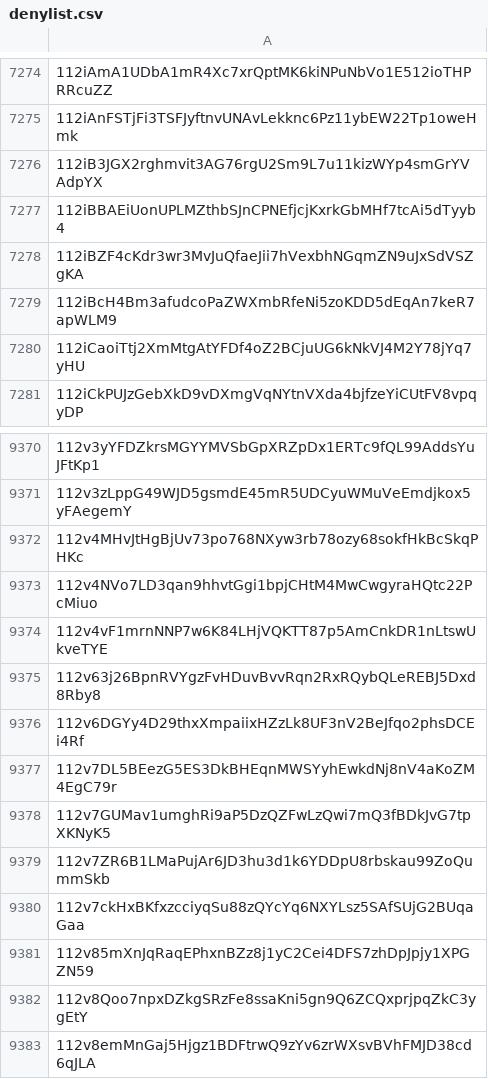
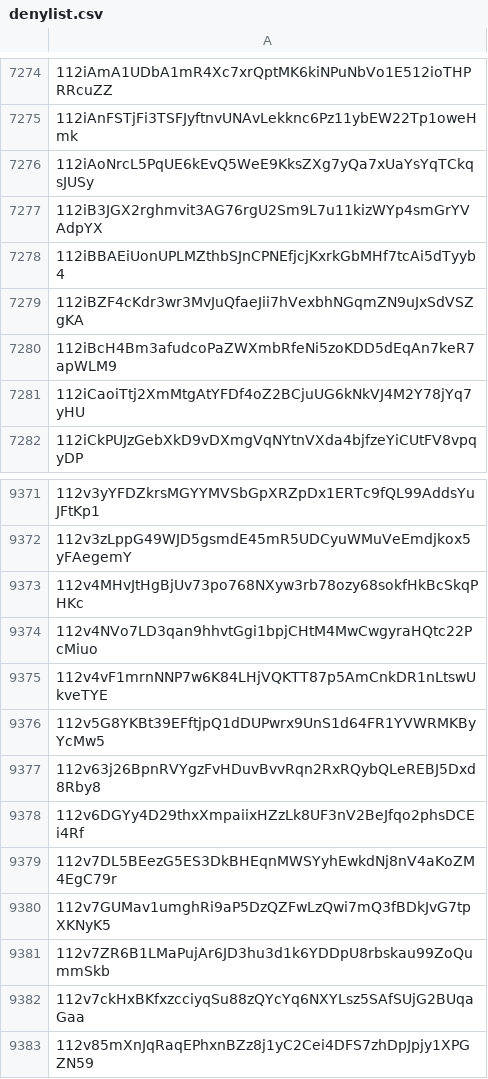
Before and after one commit to helium/denylist, a CSV file: denylist.csv, drawn as a sheet; only a part is shown, gaps mark what is left out; the shorter side is filled out with more unchanged rows; the diff names each change by its address in the sheet, - before the commit and + after, or states it on an @@ line.

```diff
--- a/denylist.csv
+++ b/denylist.csv
+row 7276: 112iAoNrcL5PqUE6kEvQ5WeE9KksZXg7yQa7xUaYsYqTCkqsJUSy
+row 9376: 112v5G8YKBt39EFftjpQ1dDUPwrx9UnS1d64FR1YVWRMKByYcMw5
```
Also changed, not shown: 1 other file.
